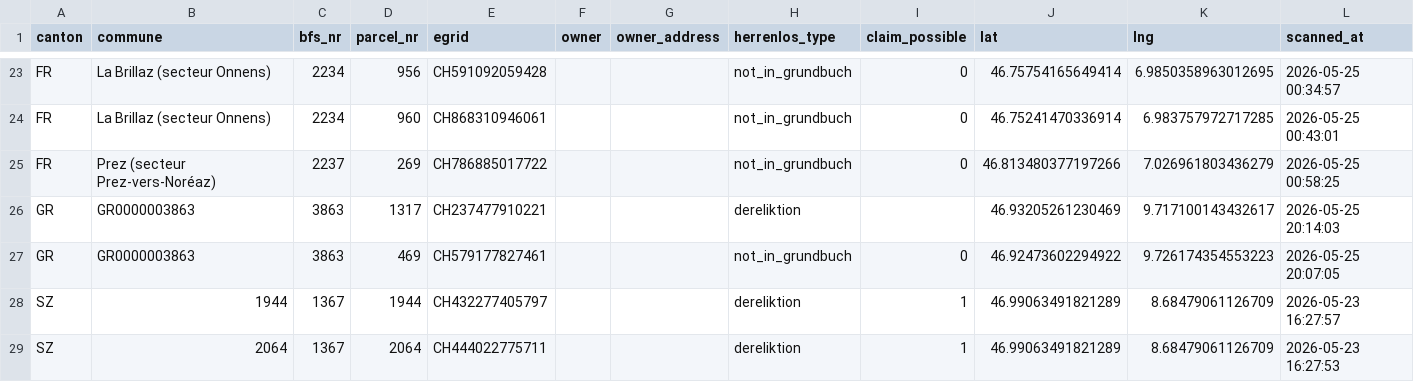
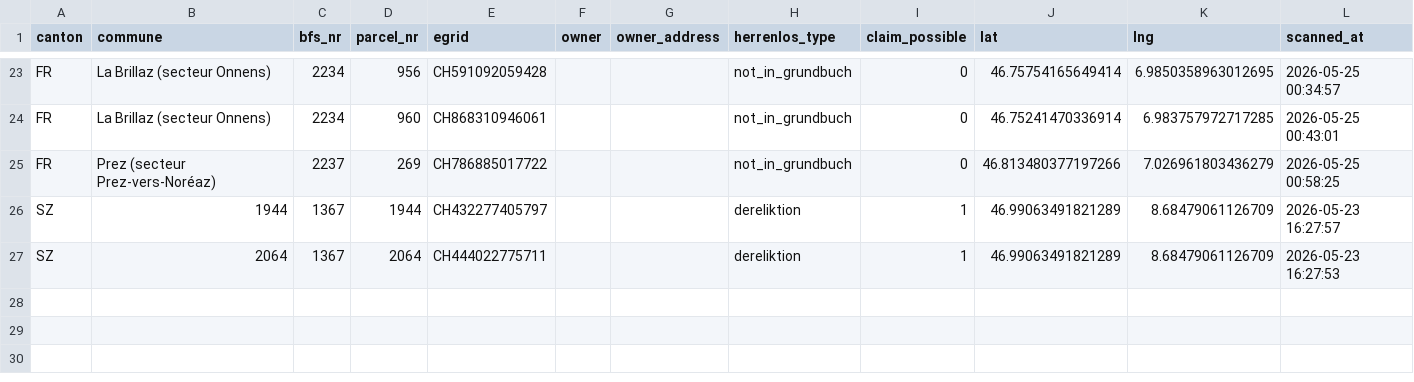
Before and after one commit to birniger/Herrenlos, a CSV file: docs/data/herrenlos.csv, drawn as a sheet; only a part is shown, gaps mark what is left out; the diff names each change by its address in the sheet, - before the commit and + after, or states it on an @@ line.

```diff
--- a/docs/data/herrenlos.csv
+++ b/docs/data/herrenlos.csv
-row 26: GR | GR0000003863 | 3863 | 1317 | CH237477910221 |  |  | dereliktion |  | 46.93205261230469 | 9.717100143432617 | 2026-05-25 20:14:03
-row 27: GR | GR0000003863 | 3863 | 469 | CH579177827461 |  |  | not_in_grundbuch | 0 | 46.92473602294922 | 9.726174354553223 | 2026-05-25 20:07:05
```
Also changed, not shown: 4 other files.
